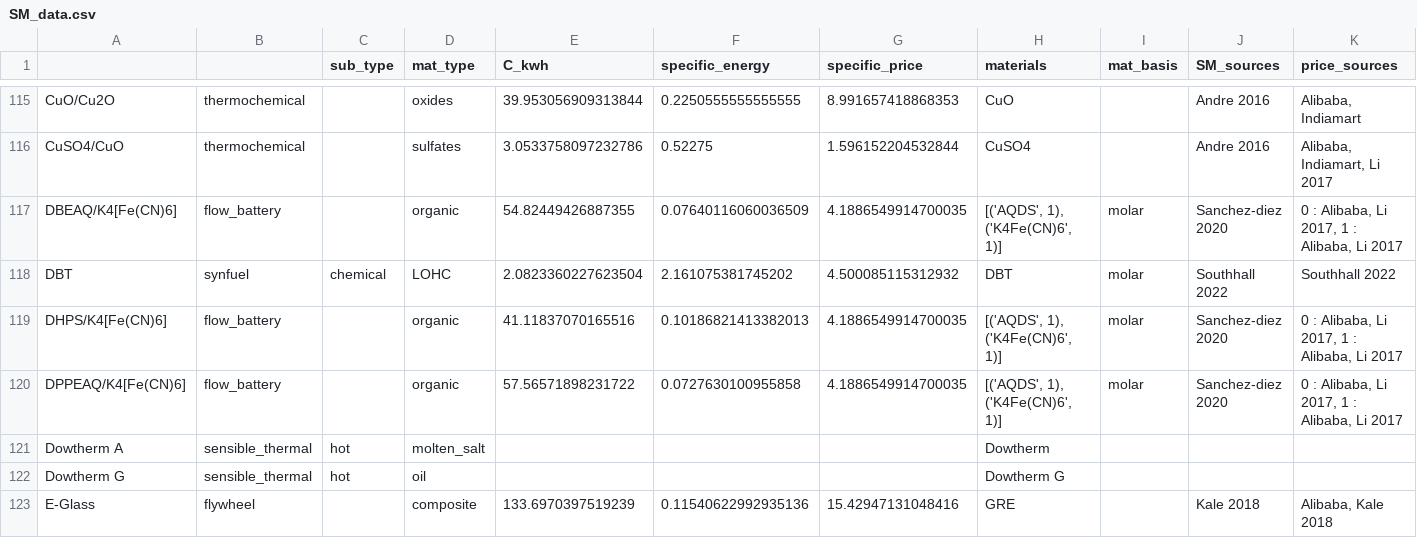
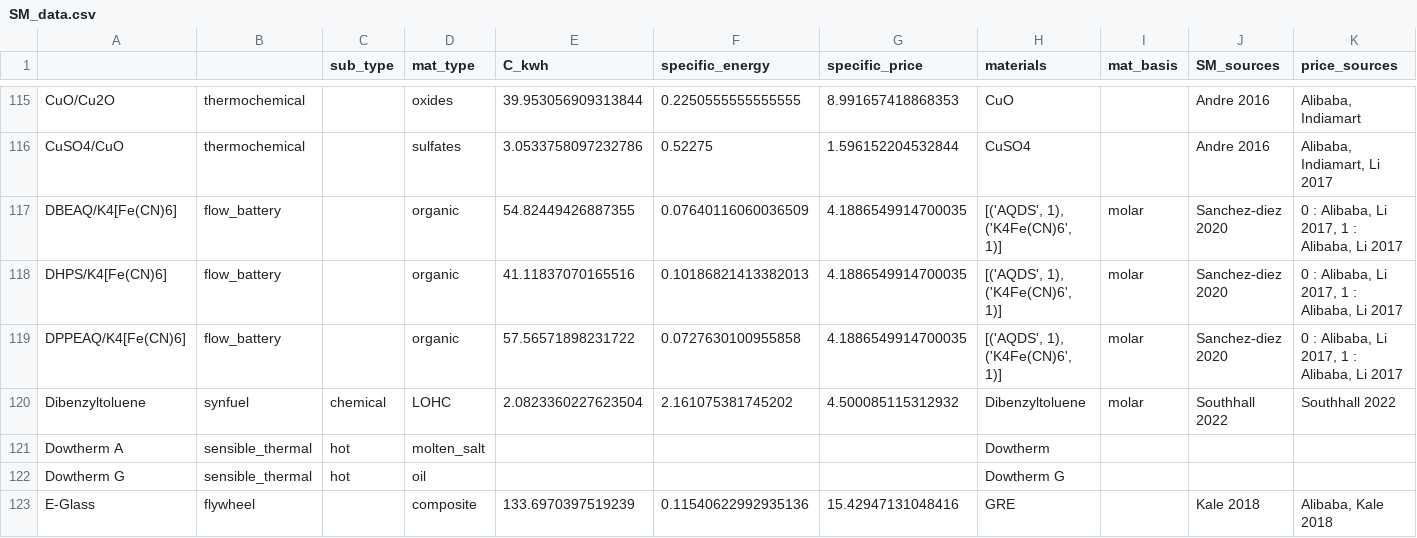
Before and after one commit to energy-storage-analysis/LDES-Survey, a CSV file: cap_cost/data_consolidated/SM_data.csv, drawn as a sheet; only a part is shown, gaps mark what is left out; removed rows and columns are numbered as before the commit, all else as after; rows hold the shown columns only; the diff names each change by its address in the sheet, - before the commit and + after, or states it on an @@ line.

Commit message:
change DBT to dibenzyltoluene

```diff
--- a/cap_cost/data_consolidated/SM_data.csv
+++ b/cap_cost/data_consolidated/SM_data.csv
-row 118: DBT | synfuel | chemical | LOHC | 2.0823360227623504 | 2.161075381745202 | 4.500085115312932 | DBT | molar | Southhall 2022 | Southhall 2022
+row 120: Dibenzyltoluene | synfuel | chemical | LOHC | 2.0823360227623504 | 2.161075381745202 | 4.500085115312932 | Dibenzyltoluene | molar | Southhall 2022 | Southhall 2022
```
Also changed, not shown: cap_cost/data_consolidated/SM_data_all.csv, cap_cost/data_consolidated/mat_data.csv, 1 other file.
